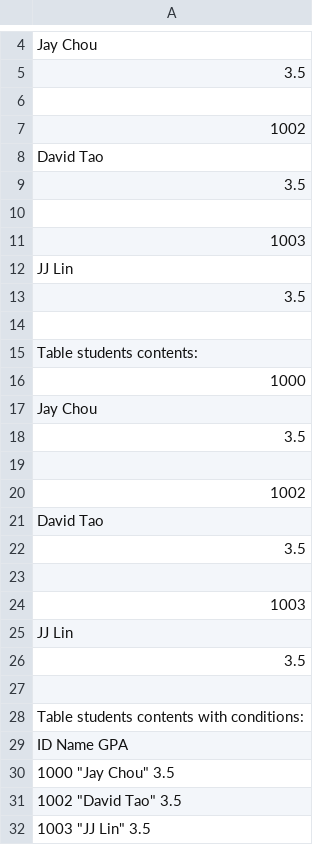
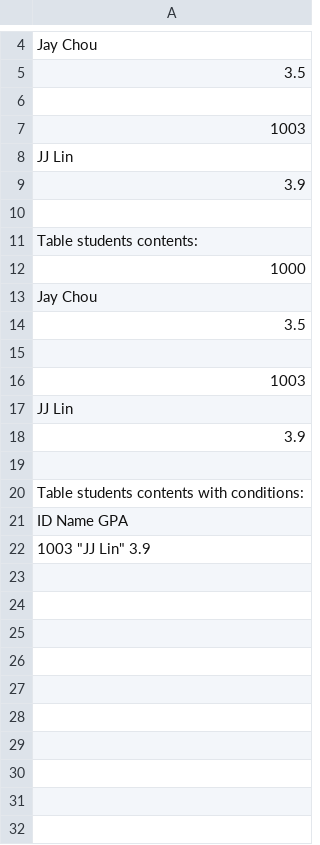
Before and after one commit to zdu881/miniSQL, a CSV file: database/output.csv, drawn as a sheet; only a part is shown, gaps mark what is left out; removed rows and columns are numbered as before the commit, all else as after; the diff names each change by its address in the sheet, - before the commit and + after, or states it on an @@ line.

```diff
--- a/database/output.csv
+++ b/database/output.csv
-row 7: 1002
-row 8: David Tao
-row 9: 3.5
-row 10: (empty)
-A9: 3.5
+A9: 3.9
-row 20: 1002
-row 21: David Tao
-row 22: 3.5
-row 23: (empty)
-A18: 3.5
+A18: 3.9
-A22: 1000 "Jay Chou" 3.5
+A22: 1003 "JJ Lin" 3.9
-row 31: 1002 "David Tao" 3.5
-row 32: 1003 "JJ Lin" 3.5
```
Also changed, not shown: 15 other files.
